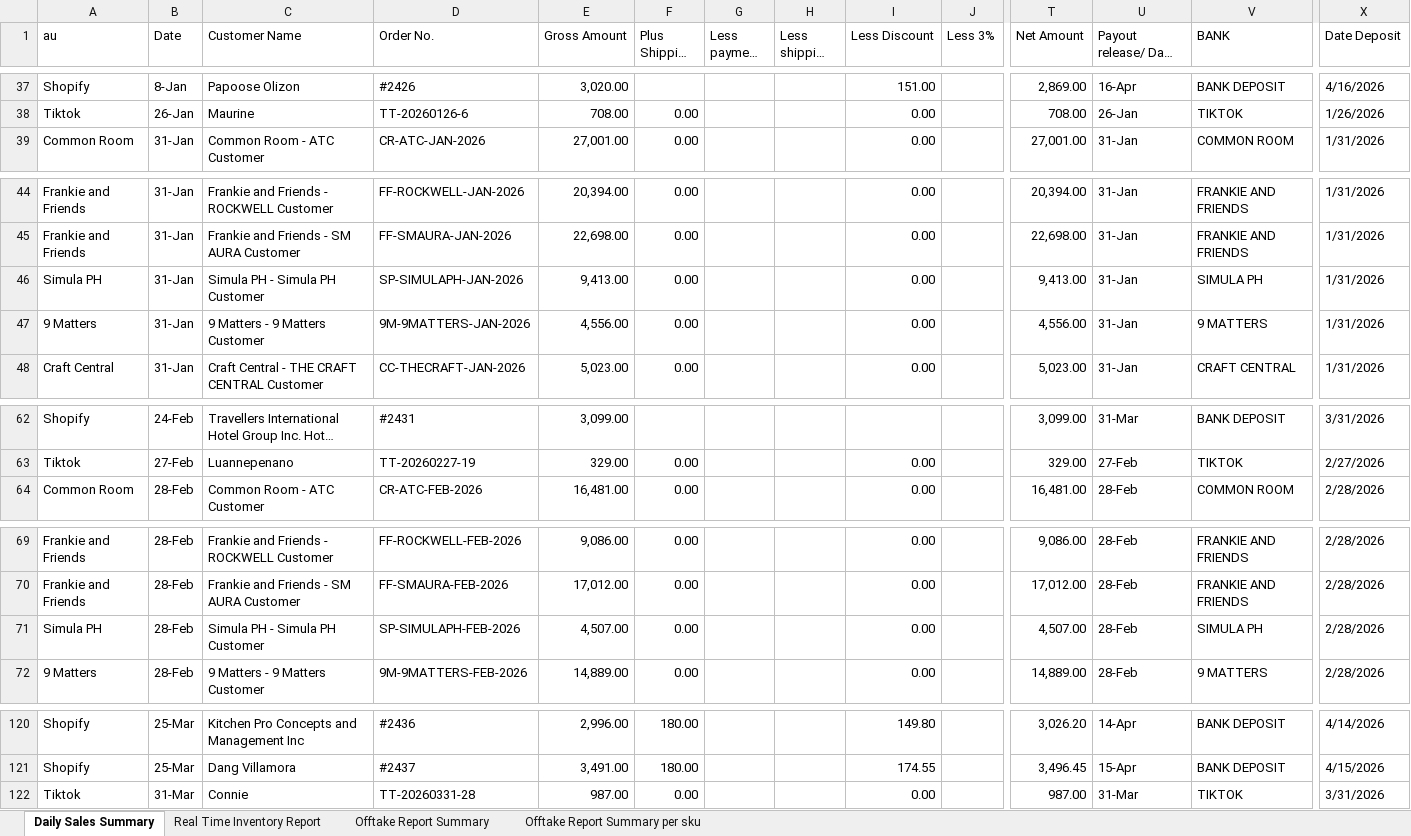
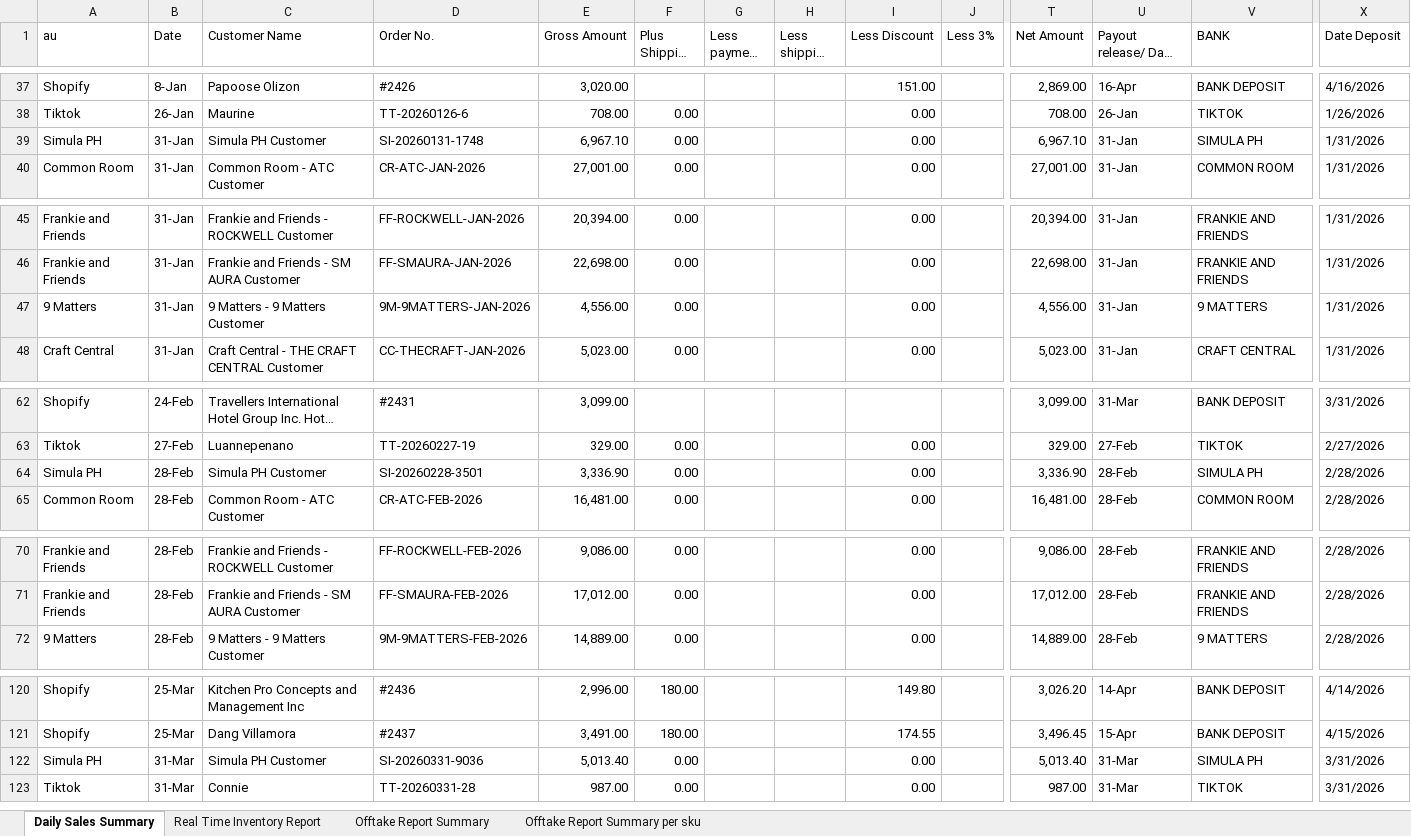
Before and after one commit to luismayrina/Sales-Report-Generator, an Excel workbook: Full_Sales_Report.xlsx, sheet Daily Sales Summary, drawn as a sheet; only a part is shown, gaps mark what is left out; long unchanged cells end in …; values as stored, in another font and other column widths than the file's, no cell formats; removed rows and columns are numbered as before the commit, all else as after; rows hold the shown columns only; the diff covers the shown part only; the diff names each change by its address in the sheet, - before the commit and + after, or states it on an @@ line.

```diff
--- a/Full_Sales_Report.xlsx (sheet Daily Sales Summary)
+++ b/Full_Sales_Report.xlsx (sheet Daily Sales Summary)
+row 39: Simula PH | 31-Jan | Simula PH Customer | SI-20260131-1748 | 6,967.10 | 0.00 |  |  | 0.00 |  | 6,967.10 | 31-Jan | SIMULA PH | 1/31/2026
-row 46: Simula PH | 31-Jan | Simula PH - Simula PH Customer | SP-SIMULAPH-JAN-2026 | 9,413.00 | 0.00 |  |  | 0.00 |  | 9,413.00 | 31-Jan | SIMULA PH | 1/31/2026
+row 64: Simula PH | 28-Feb | Simula PH Customer | SI-20260228-3501 | 3,336.90 | 0.00 |  |  | 0.00 |  | 3,336.90 | 28-Feb | SIMULA PH | 2/28/2026
-row 71: Simula PH | 28-Feb | Simula PH - Simula PH Customer | SP-SIMULAPH-FEB-2026 | 4,507.00 | 0.00 |  |  | 0.00 |  | 4,507.00 | 28-Feb | SIMULA PH | 2/28/2026
+row 122: Simula PH | 31-Mar | Simula PH Customer | SI-20260331-9036 | 5,013.40 | 0.00 |  |  | 0.00 |  | 5,013.40 | 31-Mar | SIMULA PH | 3/31/2026
```
Also changed, not shown: 1 added row and 2 removed rows elsewhere in this sheet, sheet Offtake Report Summary, sheet Offtake Report Summary per sku, cell formats, sales_report_app/Full_Sales_Report.xlsx, 9 other files.
